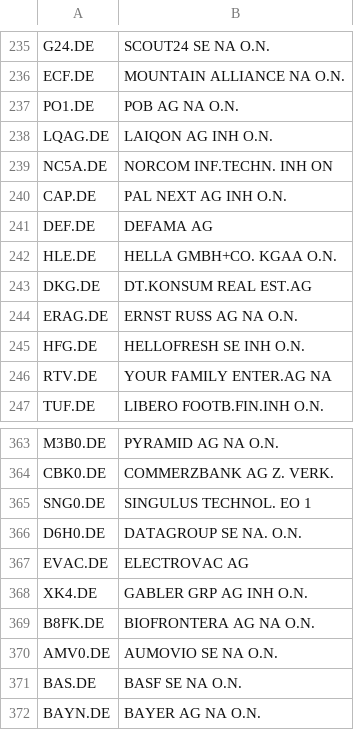
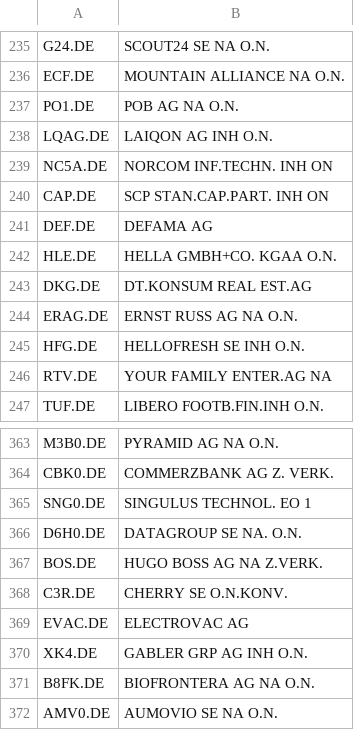
Before and after one commit to kleinnconrad/stock-predictor, a CSV file: data/state/qualified_tickers.csv, drawn as a sheet; only a part is shown, gaps mark what is left out; the shorter side is filled out with more unchanged rows.

```diff
--- a/data/state/qualified_tickers.csv
+++ b/data/state/qualified_tickers.csv
@@ -239,3 +239,3 @@ LQAG.DE,LAIQON AG INH O.N.
 NC5A.DE,NORCOM INF.TECHN. INH ON
-CAP.DE,PAL NEXT AG INH O.N.
+CAP.DE,SCP STAN.CAP.PART. INH ON
 DEF.DE,DEFAMA AG
@@ -366,2 +366,4 @@ SNG0.DE,SINGULUS TECHNOL. EO 1
 D6H0.DE,DATAGROUP SE NA. O.N.
+BOS.DE,HUGO BOSS AG NA Z.VERK.
+C3R.DE,CHERRY SE  O.N.KONV.
 EVAC.DE,ELECTROVAC AG
```
